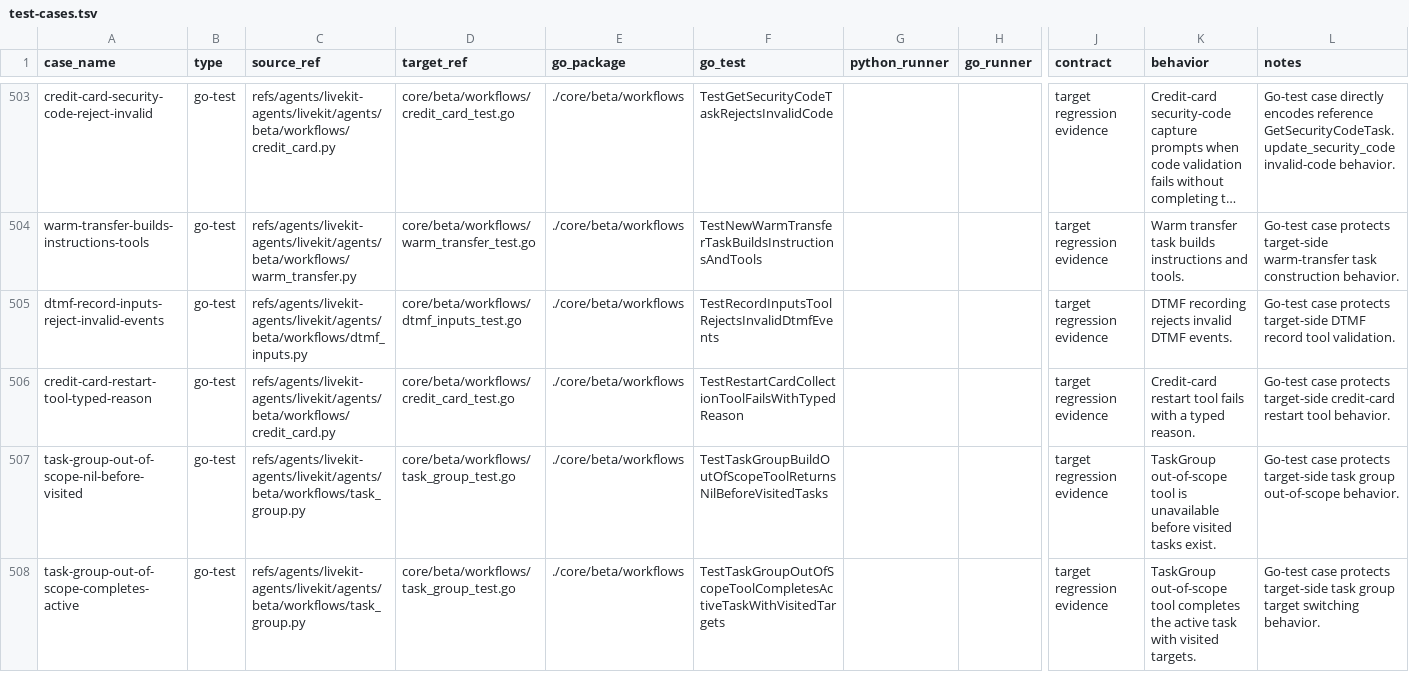
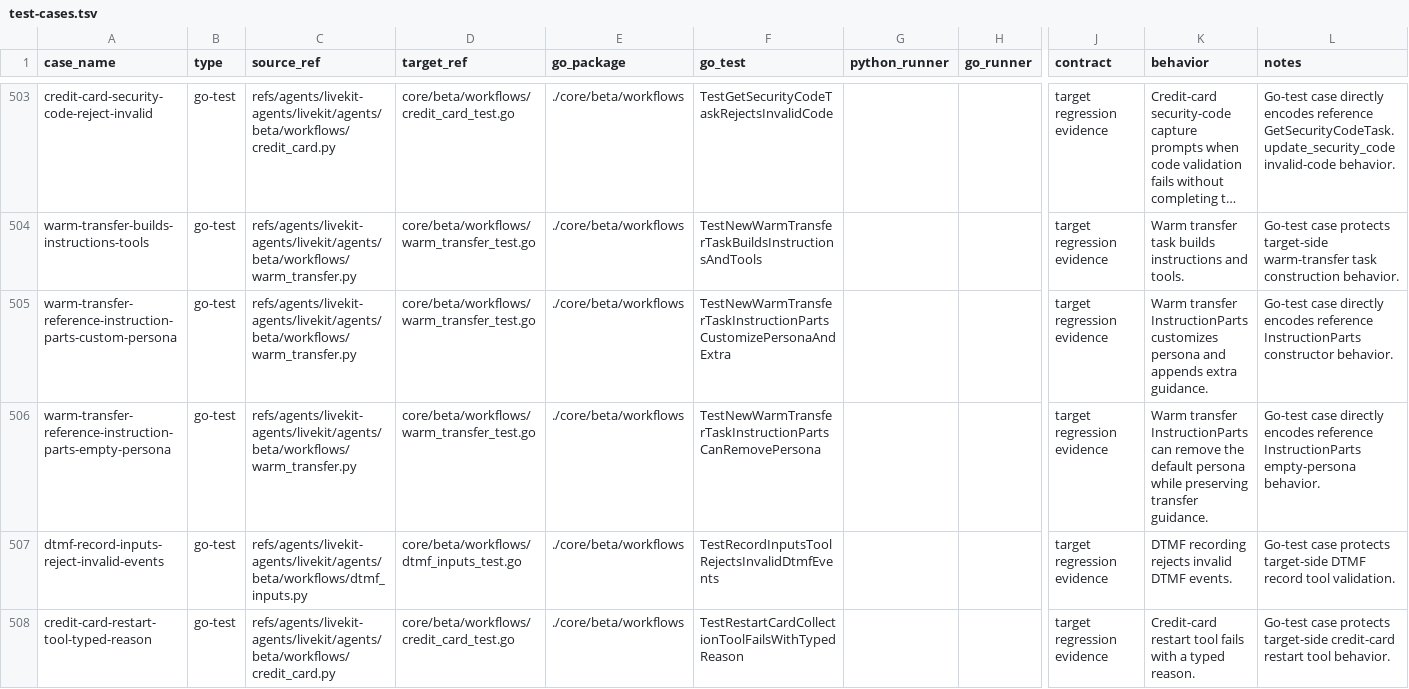
Before and after one commit to cavos-io/rtp-agent, a TSV file: scripts/parity-fixtures/test-cases.tsv, drawn as a sheet; only a part is shown, gaps mark what is left out; the shorter side is filled out with more unchanged rows; long unchanged cells end in …; rows hold the shown columns only; the diff names each change by its address in the sheet, - before the commit and + after, or states it on an @@ line.

Commit message:
fix(workflows): configure warm transfer instructions

```diff
--- a/scripts/parity-fixtures/test-cases.tsv
+++ b/scripts/parity-fixtures/test-cases.tsv
+row 505: warm-transfer-reference-instruction-parts-custom-persona | go-test | refs/agents/livekit-agents/livekit/agents/beta/workflows/warm_transfer.py | core/beta/workflows/warm_transfer_test.go | ./core/beta/workflows | TestNewWarmTransferTaskInstructionPartsCustomizePersonaAndExtra |  |  | target regression evidence | Warm transfer InstructionParts customizes persona and appends extra guidance. | Go-test case directly encodes reference InstructionParts constructor behavior.
+row 506: warm-transfer-reference-instruction-parts-empty-persona | go-test | refs/agents/livekit-agents/livekit/agents/beta/workflows/warm_transfer.py | core/beta/workflows/warm_transfer_test.go | ./core/beta/workflows | TestNewWarmTransferTaskInstructionPartsCanRemovePersona |  |  | target regression evidence | Warm transfer InstructionParts can remove the default persona while preserving transfer guidance. | Go-test case directly encodes reference InstructionParts empty-persona behavior.
```
Also changed, not shown: 3 other files.
